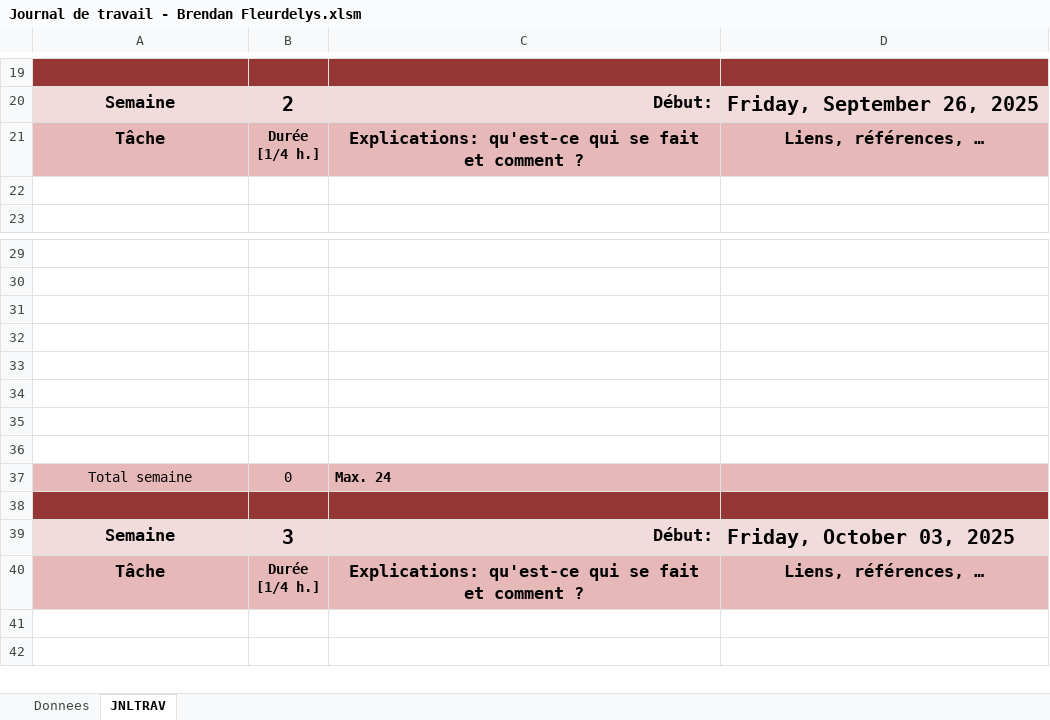
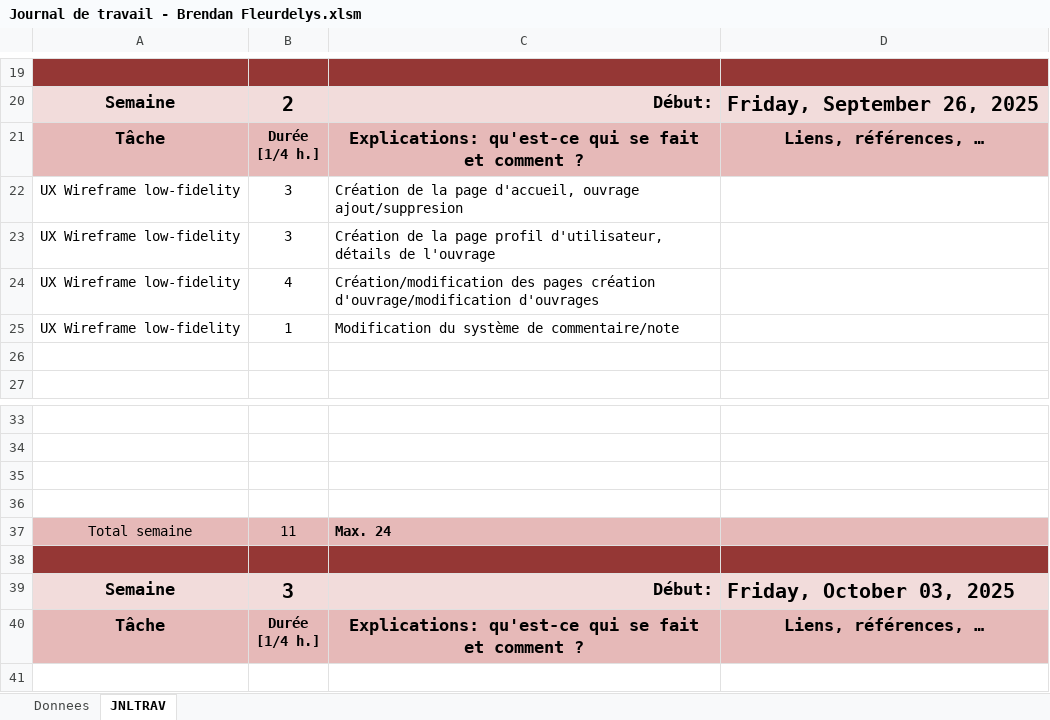
Before and after one commit to Fbrend23/P_Web-295, an Excel workbook: doc/Journal de travail - Brendan Fleurdelys.xlsm, sheet JNLTRAV, drawn as a sheet; only a part is shown, gaps mark what is left out; the shorter side is filled out with more unchanged rows; values as stored, in another font and other column widths than the file's, no borders; charts and pictures not drawn; removed rows and columns are numbered as before the commit, all else as after; the diff names each change by its address in the sheet, - before the commit and + after, or states it on an @@ line.

Commit message:
Update Journal de travail - Brendan Fleurdelys.xlsm

```diff
--- a/doc/Journal de travail - Brendan Fleurdelys.xlsm (sheet JNLTRAV)
+++ b/doc/Journal de travail - Brendan Fleurdelys.xlsm (sheet JNLTRAV)
+row 22: UX Wireframe low-fidelity | 3 | Création de la page d'accueil, ouvrage ajout/suppresion
+row 23: UX Wireframe low-fidelity | 3 | Création de la page profil d'utilisateur, détails de l'ouvrage
+row 24: UX Wireframe low-fidelity | 4 | Création/modification des pages création d'ouvrage/modification d'ouvrages
+row 25: UX Wireframe low-fidelity | 1 | Modification du système de commentaire/note
-row 33: (empty)
-row 34: (empty)
-row 35: (empty)
-row 36: (empty)
-B37: 0
+B37: 11
```
Also changed, not shown: charts or pictures.
